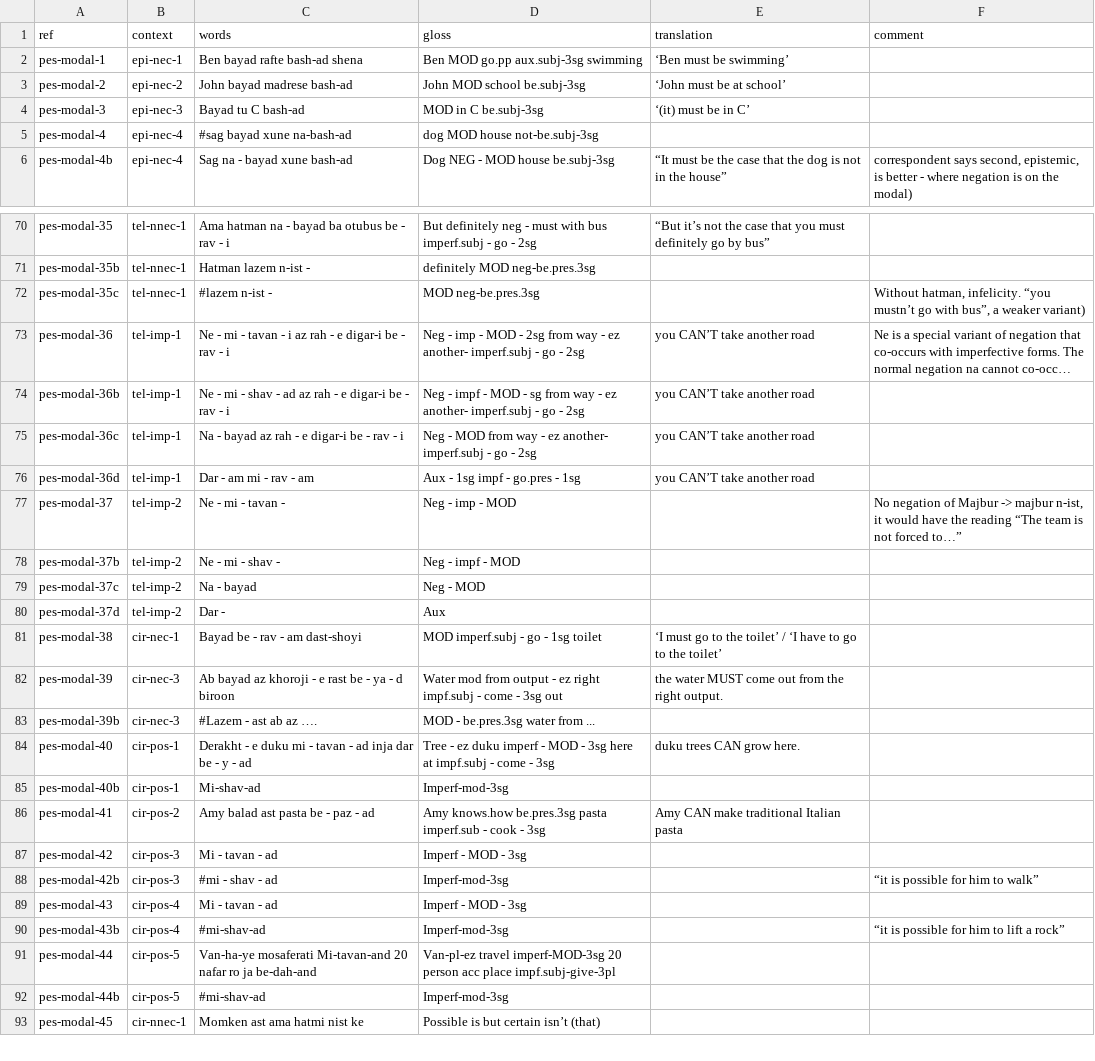
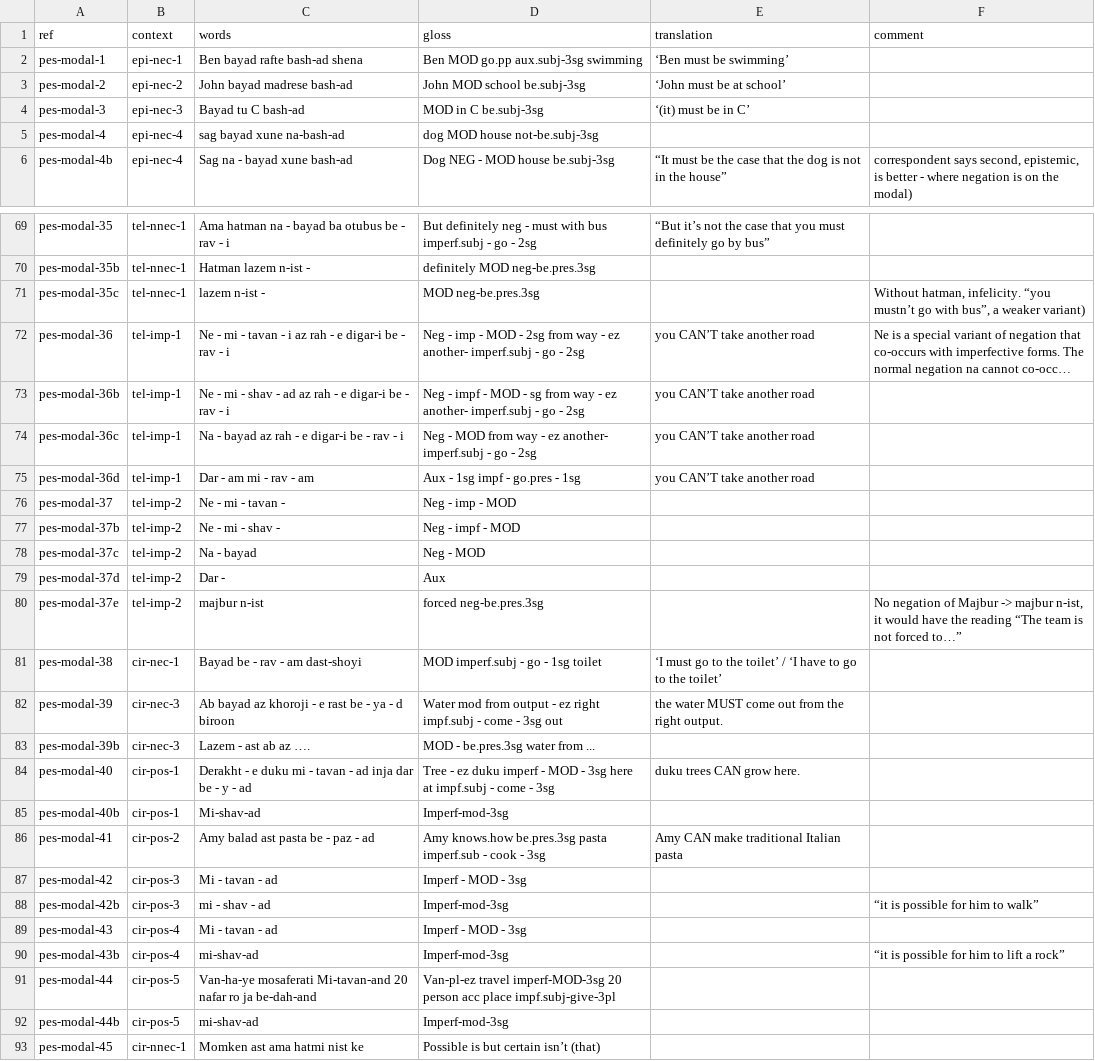
Before and after one commit to EdinburghMeaningSciences/modals_database, a CSV file: language-data/farsi/pes-examples.csv, drawn as a sheet; only a part is shown, gaps mark what is left out; long unchanged cells end in …; addresses are those after the commit; the diff covers the shown part only; the diff names each change by its address in the sheet, - before the commit and + after, or states it on an @@ line.

```diff
--- a/language-data/farsi/pes-examples.csv
+++ b/language-data/farsi/pes-examples.csv
-C5 (words): #sag bayad xune na-bash-ad
+C5 (words): sag bayad xune na-bash-ad
-C71 (words): #lazem n-ist -
+C71 (words): lazem n-ist -
-F76 (comment): No negation of Majbur -> majbur n-ist, it would have the reading “The team is not forced to…”
+F76 (comment): (empty)
+row 80: pes-modal-37e | tel-imp-2 | majbur n-ist | forced neg-be.pres.3sg |  | No negation of Majbur -> majbur n-ist, it would have the reading “The team is not forced to…”
-C83 (words): #Lazem - ast ab az ….
+C83 (words): Lazem - ast ab az ….
-C88 (words): #mi - shav - ad
+C88 (words): mi - shav - ad
-C90 (words): #mi-shav-ad
+C90 (words): mi-shav-ad
-C92 (words): #mi-shav-ad
+C92 (words): mi-shav-ad
```
Also changed, not shown: 1 removed row and 19 edited cells elsewhere in this file, language-data/farsi/pes-evidence.csv, 1 other file.
